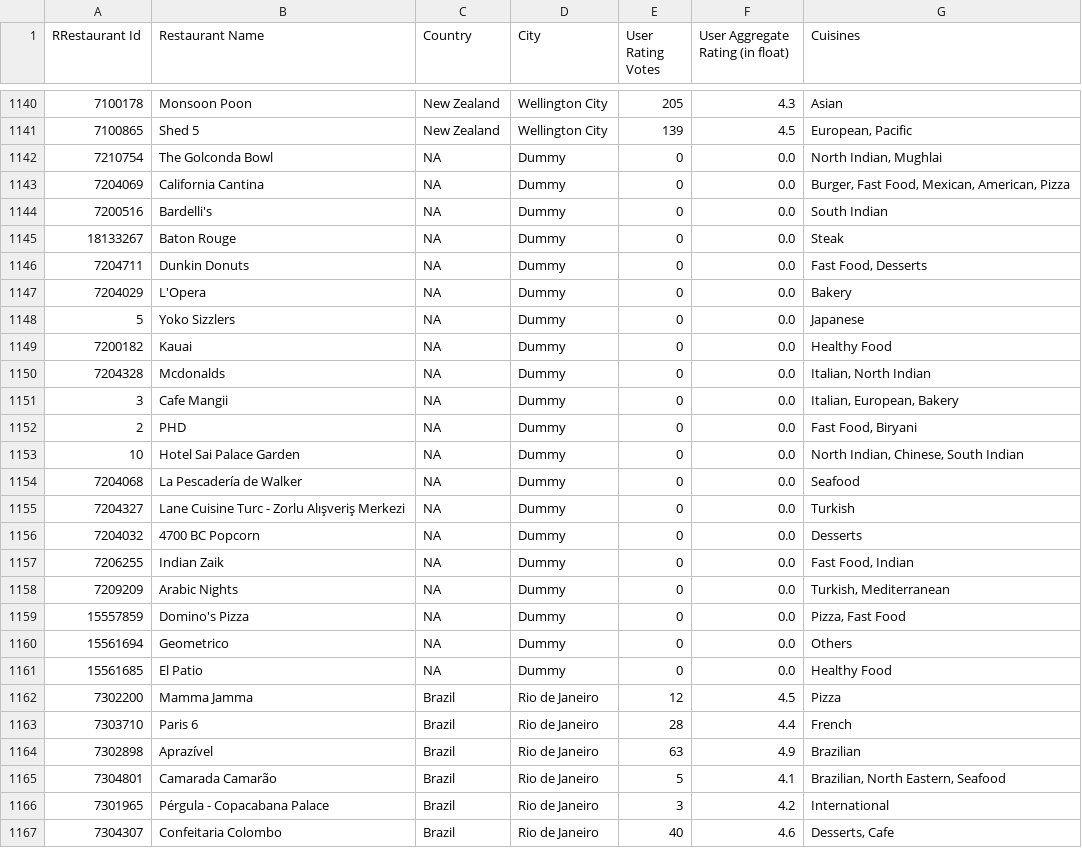
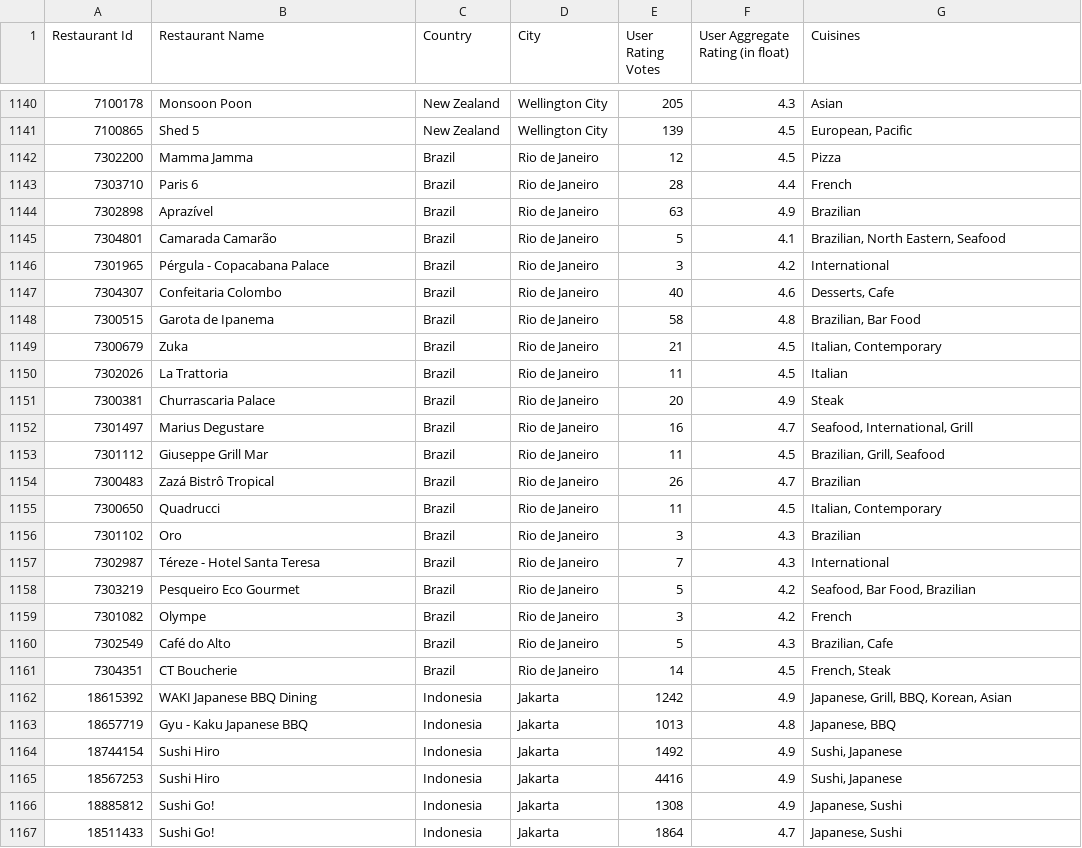
Before and after one commit to chuanshaof/GDS-CC4, a CSV file: outputs/restaurants.csv (was outputs/task1.csv), drawn as a sheet; only a part is shown, gaps mark what is left out; the shorter side is filled out with more unchanged rows; the diff names each change by its address in the sheet, - before the commit and + after, or states it on an @@ line.

```diff
--- a/outputs/task1.csv
+++ b/outputs/restaurants.csv
-A1: RRestaurant Id
+A1: Restaurant Id
-row 1142: 7210754 | The Golconda Bowl | NA | Dummy | 0 | 0.0 | North Indian, Mughlai
-row 1143: 7204069 | California Cantina | NA | Dummy | 0 | 0.0 | Burger, Fast Food, Mexican, American, Pizza
-row 1144: 7200516 | Bardelli's | NA | Dummy | 0 | 0.0 | South Indian
-row 1145: 18133267 | Baton Rouge | NA | Dummy | 0 | 0.0 | Steak
-row 1146: 7204711 | Dunkin Donuts | NA | Dummy | 0 | 0.0 | Fast Food, Desserts
-row 1147: 7204029 | L'Opera | NA | Dummy | 0 | 0.0 | Bakery
-row 1148: 5 | Yoko Sizzlers | NA | Dummy | 0 | 0.0 | Japanese
-row 1149: 7200182 | Kauai | NA | Dummy | 0 | 0.0 | Healthy Food
-row 1150: 7204328 | Mcdonalds | NA | Dummy | 0 | 0.0 | Italian, North Indian
-row 1151: 3 | Cafe Mangii | NA | Dummy | 0 | 0.0 | Italian, European, Bakery
-row 1152: 2 | PHD | NA | Dummy | 0 | 0.0 | Fast Food, Biryani
-row 1153: 10 | Hotel Sai Palace Garden | NA | Dummy | 0 | 0.0 | North Indian, Chinese, South Indian
-row 1154: 7204068 | La Pescadería de Walker | NA | Dummy | 0 | 0.0 | Seafood
-row 1155: 7204327 | Lane Cuisine Turc - Zorlu Alışveriş Merkezi | NA | Dummy | 0 | 0.0 | Turkish
-row 1156: 7204032 | 4700 BC Popcorn | NA | Dummy | 0 | 0.0 | Desserts
-row 1157: 7206255 | Indian Zaik | NA | Dummy | 0 | 0.0 | Fast Food, Indian
-row 1158: 7209209 | Arabic Nights | NA | Dummy | 0 | 0.0 | Turkish, Mediterranean
-row 1159: 15557859 | Domino's Pizza | NA | Dummy | 0 | 0.0 | Pizza, Fast Food
-row 1160: 15561694 | Geometrico | NA | Dummy | 0 | 0.0 | Others
-row 1161: 15561685 | El Patio | NA | Dummy | 0 | 0.0 | Healthy Food
```
Also changed, not shown: 8 other files.
